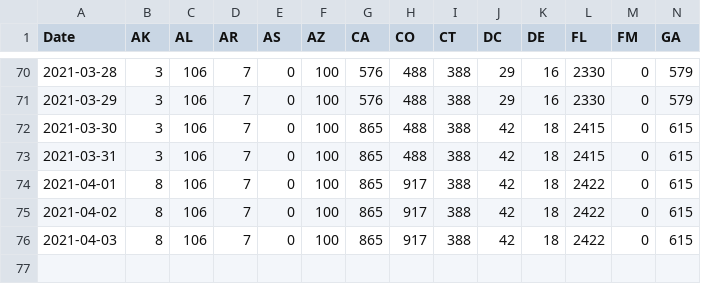
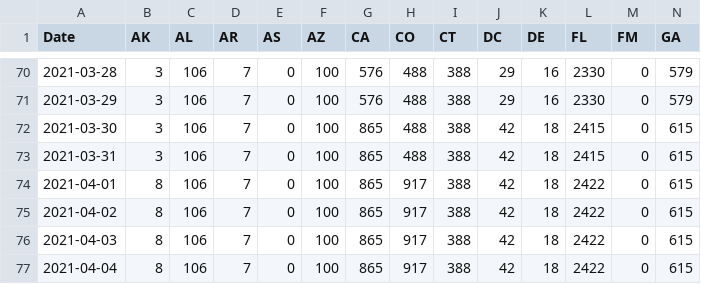
Before and after one commit to USATODAY/covid-variants, a CSV file: us-variant-summary.csv, drawn as a sheet; only a part is shown, gaps mark what is left out; rows hold the shown columns only; the diff names each change by its address in the sheet, - before the commit and + after, or states it on an @@ line.

Commit message:
Sun 04 Apr 2021 12:35:04 AM EDT

```diff
--- a/us-variant-summary.csv
+++ b/us-variant-summary.csv
+row 77: 2021-04-04 | 8 | 106 | 7 | 0 | 100 | 865 | 917 | 388 | 42 | 18 | 2422 | 0 | 615
```
